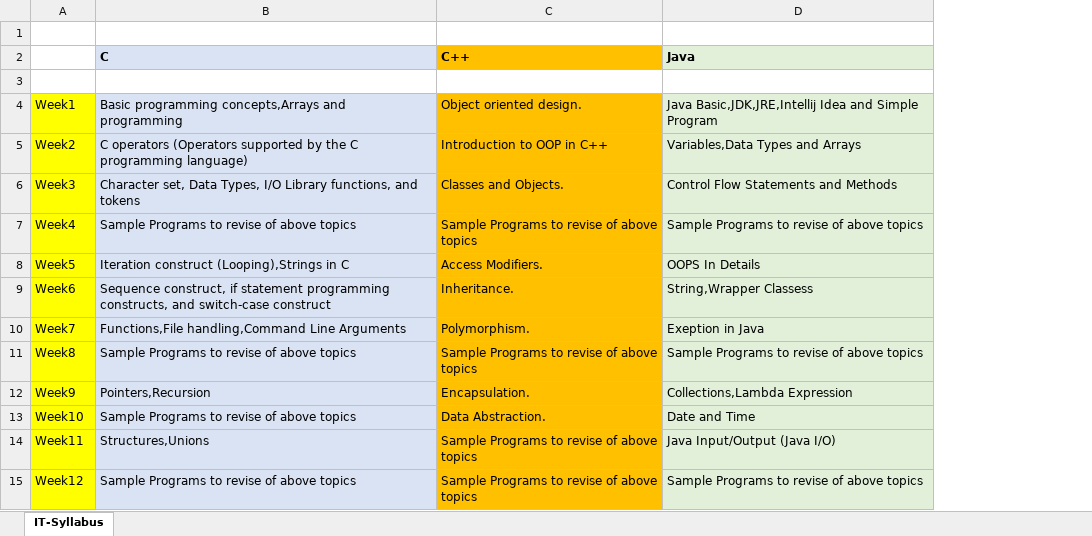
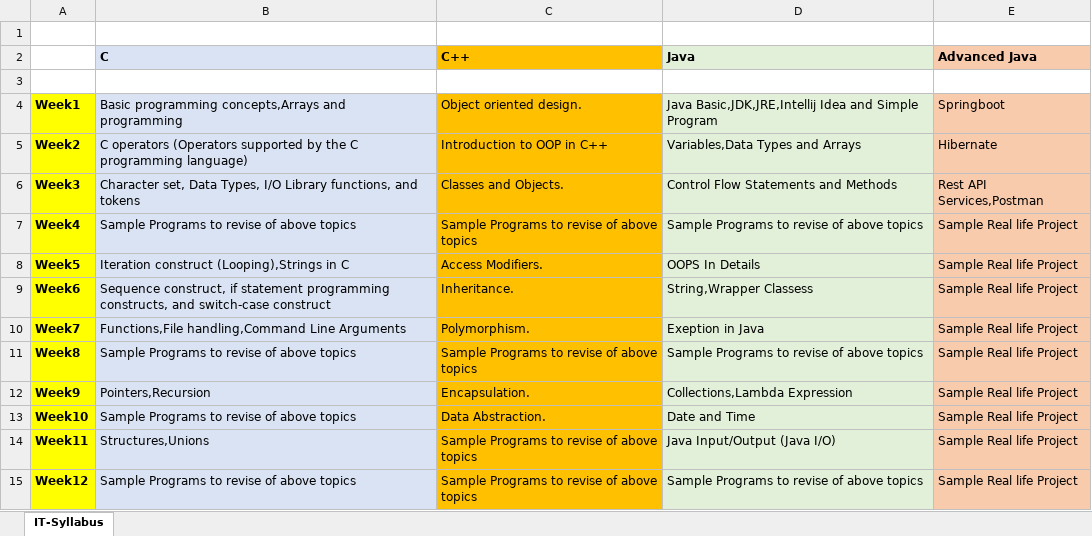
Before and after one commit to anodiamadm/Docs, an Excel workbook: Offline/BusinessManagement/Teach_Tech@anodiam/IT/IT-Syllabus.xlsx, sheet IT-Syllabus, drawn as a sheet; values as stored, in another font and other column widths than the file's, no borders; the diff names each change by its address in the sheet, - before the commit and + after, or states it on an @@ line.

Commit message:
Advanced Java syllabus is complete
Advanced Java syllabus is complete

```diff
--- a/Offline/BusinessManagement/Teach_Tech@anodiam/IT/IT-Syllabus.xlsx (sheet IT-Syllabus)
+++ b/Offline/BusinessManagement/Teach_Tech@anodiam/IT/IT-Syllabus.xlsx (sheet IT-Syllabus)
+column E (Advanced Java), rows 4-15: Springboot | Hibernate | Rest API Services,Postman | Sample Real life Project | Sample Real life Project | Sample Real life Project | Sample Real life Project | Sample Real life Project | Sample Real life Project | Sample Real life Project | Sample Real life Project | Sample Real life Project
-A4:A15 bold: off
+A4:A15 bold: on
```
